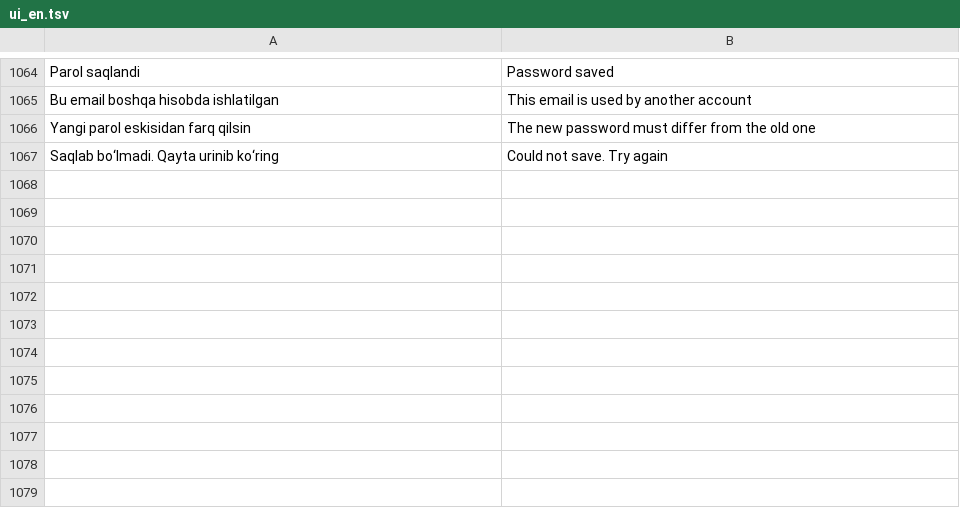
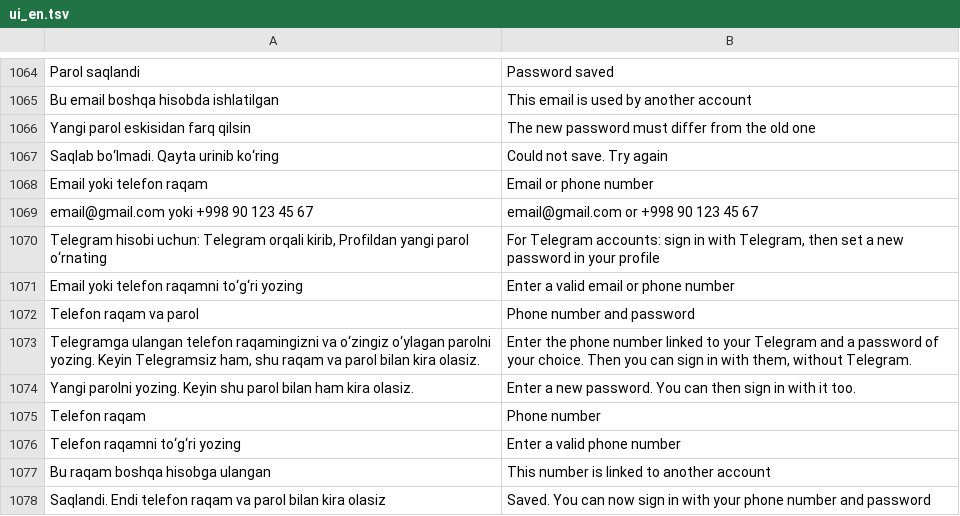
Before and after one commit to A380032/MedAtlas-, a TSV file: tools/i18n/ui_en.tsv, drawn as a sheet; only a part is shown, gaps mark what is left out.

```diff
--- a/tools/i18n/ui_en.tsv
+++ b/tools/i18n/ui_en.tsv
@@ -1067 +1067,12 @@ Yangi parol eskisidan farq qilsin	The new password must differ from the old one
 Saqlab bo‘lmadi. Qayta urinib ko‘ring	Could not save. Try again
+Email yoki telefon raqam	Email or phone number
+email@gmail.com yoki +998 90 123 45 67	email@gmail.com or +998 90 123 45 67
+Telegram hisobi uchun: Telegram orqali kirib, Profildan yangi parol o‘rnating	For Telegram accounts: sign in with Telegram, then set a new password in your profile
+Email yoki telefon raqamni to‘g‘ri yozing	Enter a valid email or phone number
+Telefon raqam va parol	Phone number and password
+Telegramga ulangan telefon raqamingizni va o‘zingiz o‘ylagan parolni yozing. Keyin Telegramsiz ham, shu raqam va parol bilan kira olasiz.	Enter the phone number linked to your Telegram and a password of your choice. Then you can sign in with them, without Telegram.
+Yangi parolni yozing. Keyin shu parol bilan ham kira olasiz.	Enter a new password. You can then sign in with it too.
+Telefon raqam	Phone number
+Telefon raqamni to‘g‘ri yozing	Enter a valid phone number
+Bu raqam boshqa hisobga ulangan	This number is linked to another account
+Saqlandi. Endi telefon raqam va parol bilan kira olasiz	Saved. You can now sign in with your phone number and password
```
Also changed, not shown: 4 other files.
